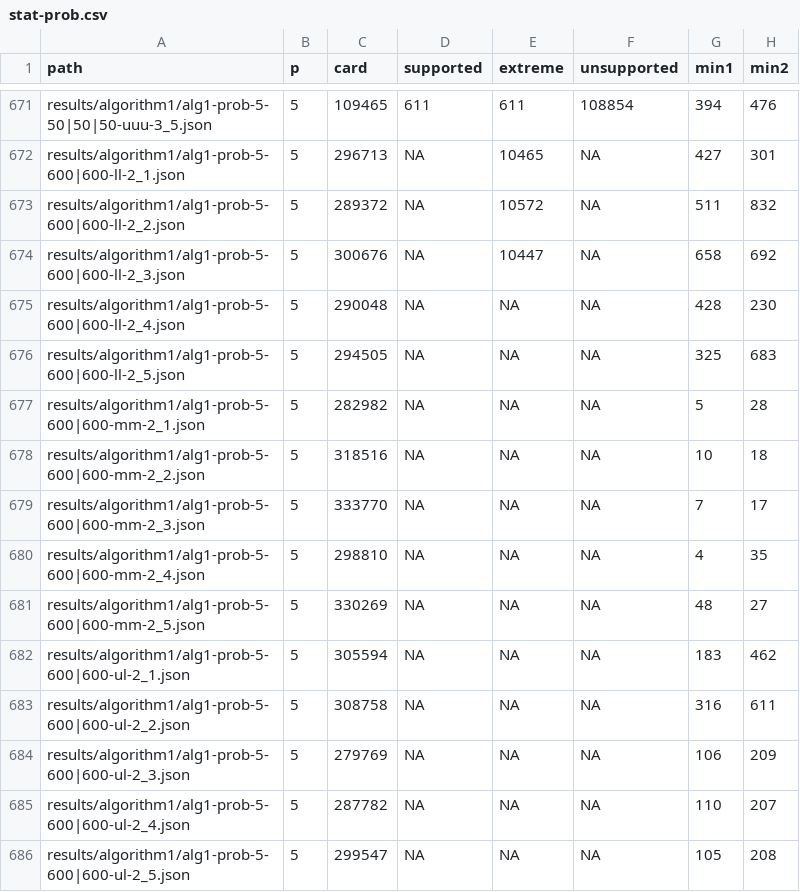
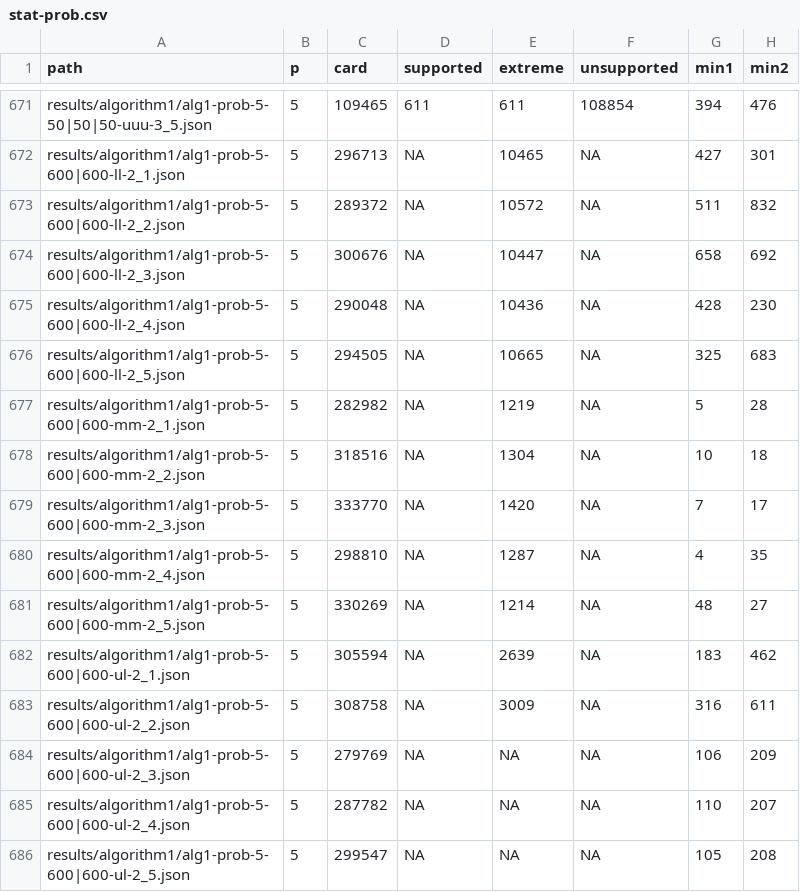
Before and after one commit to lyngesen/MSP-generators, a CSV file: code/instances/stat-prob.csv, drawn as a sheet; only a part is shown, gaps mark what is left out; the diff names each change by its address in the sheet, - before the commit and + after, or states it on an @@ line.

Commit message:
update stat in result files

```diff
--- a/code/instances/stat-prob.csv
+++ b/code/instances/stat-prob.csv
-E675 (extreme): NA
+E675 (extreme): 10436
-E676 (extreme): NA
+E676 (extreme): 10665
-E677 (extreme): NA
+E677 (extreme): 1219
-E678 (extreme): NA
+E678 (extreme): 1304
-E679 (extreme): NA
+E679 (extreme): 1420
-E680 (extreme): NA
+E680 (extreme): 1287
-E681 (extreme): NA
+E681 (extreme): 1214
-E682 (extreme): NA
+E682 (extreme): 2639
-E683 (extreme): NA
+E683 (extreme): 3009
```
Also changed, not shown: 9 other files.
